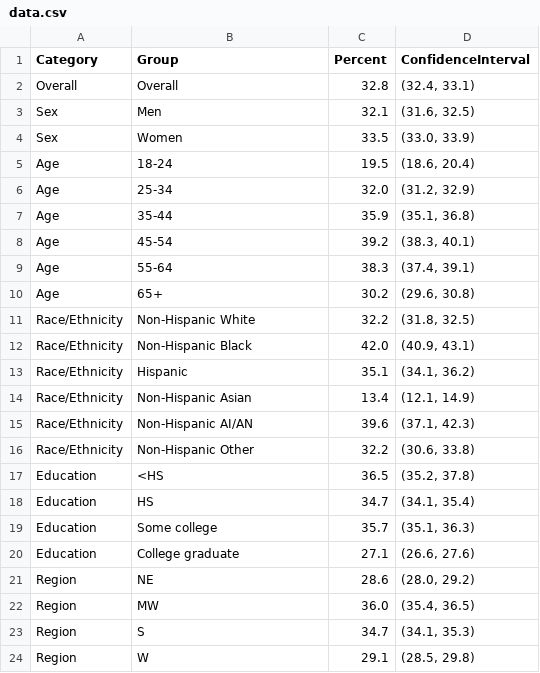
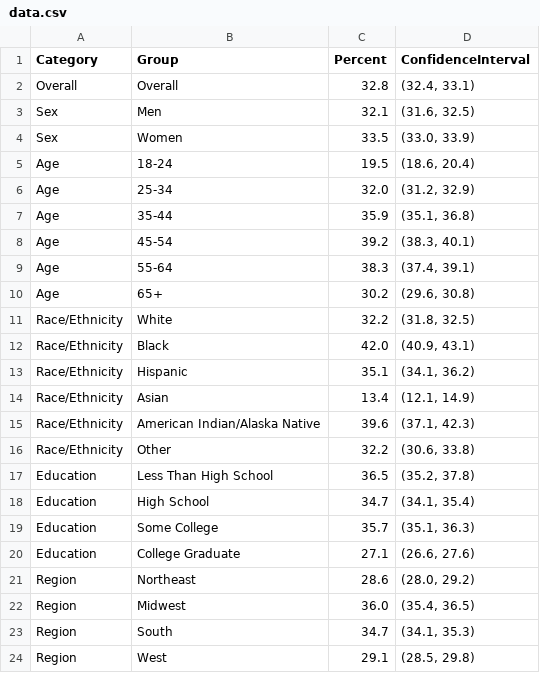
Before and after one commit to saniakhaja/CS416-Narrative-Visualization-Summer2025, a CSV file: data/data.csv, drawn as a sheet.

Commit message:
Updated data words to make more sense

```diff
--- a/data/data.csv
+++ b/data/data.csv
@@ -10,15 +10,15 @@ Age,55-64,38.3,"(37.4, 39.1)"
 Age,65+,30.2,"(29.6, 30.8)"
-Race/Ethnicity,Non-Hispanic White,32.2,"(31.8, 32.5)"
-Race/Ethnicity,Non-Hispanic Black,42.0,"(40.9, 43.1)"
+Race/Ethnicity,White,32.2,"(31.8, 32.5)"
+Race/Ethnicity,Black,42.0,"(40.9, 43.1)"
 Race/Ethnicity,Hispanic,35.1,"(34.1, 36.2)"
-Race/Ethnicity,Non-Hispanic Asian,13.4,"(12.1, 14.9)"
-Race/Ethnicity,Non-Hispanic AI/AN,39.6,"(37.1, 42.3)"
-Race/Ethnicity,Non-Hispanic Other,32.2,"(30.6, 33.8)"
-Education,<HS,36.5,"(35.2, 37.8)"
-Education,HS,34.7,"(34.1, 35.4)"
-Education,Some college,35.7,"(35.1, 36.3)"
-Education,College graduate,27.1,"(26.6, 27.6)"
-Region,NE,28.6,"(28.0, 29.2)"
-Region,MW,36.0,"(35.4, 36.5)"
-Region,S,34.7,"(34.1, 35.3)"
-Region,W,29.1,"(28.5, 29.8)"
+Race/Ethnicity,Asian,13.4,"(12.1, 14.9)"
+Race/Ethnicity,American Indian/Alaska Native,39.6,"(37.1, 42.3)"
+Race/Ethnicity,Other,32.2,"(30.6, 33.8)"
+Education,Less Than High School,36.5,"(35.2, 37.8)"
+Education,High School,34.7,"(34.1, 35.4)"
+Education,Some College,35.7,"(35.1, 36.3)"
+Education,College Graduate,27.1,"(26.6, 27.6)"
+Region,Northeast,28.6,"(28.0, 29.2)"
+Region,Midwest,36.0,"(35.4, 36.5)"
+Region,South,34.7,"(34.1, 35.3)"
+Region,West,29.1,"(28.5, 29.8)"
```
Also changed, not shown: 1 other file.
